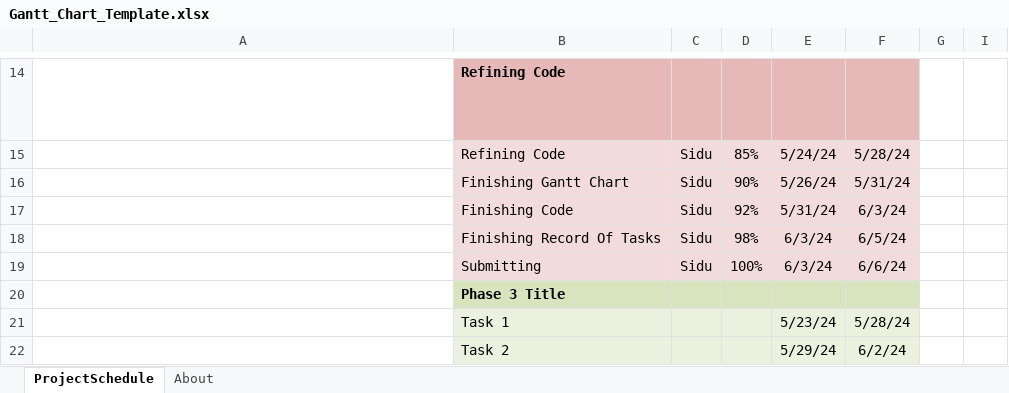
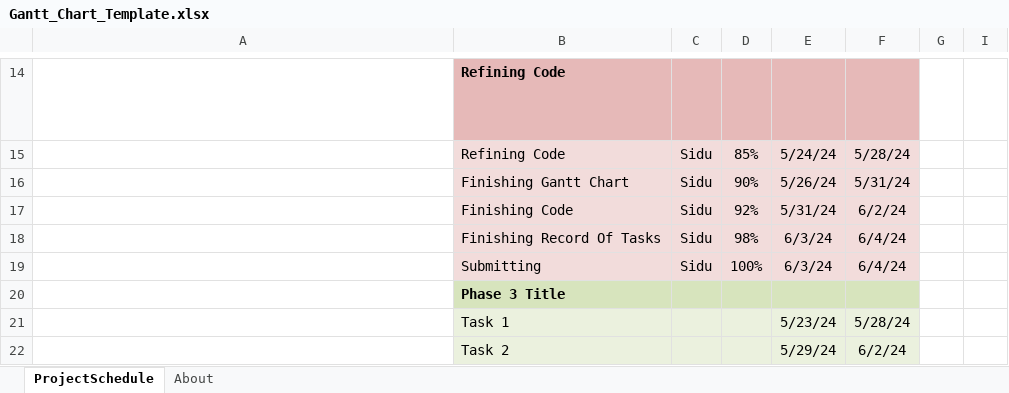
Before and after one commit to SiduGithub3/yearendprojectsidu, an Excel workbook: Documentation/Gantt_Chart_Template.xlsx, sheet ProjectSchedule, drawn as a sheet; only a part is shown, gaps mark what is left out; long unchanged cells end in …; values as stored, in another font and other column widths than the file's, no borders; conditional formats not drawn; the diff names each change by its address in the sheet, - before the commit and + after, or states it on an @@ line.

Commit message:
Add files via upload

```diff
--- a/Documentation/Gantt_Chart_Template.xlsx (sheet ProjectSchedule)
+++ b/Documentation/Gantt_Chart_Template.xlsx (sheet ProjectSchedule)
-F17: 6/3/24
+F17: 6/2/24
-F18: 6/5/24
+F18: 6/4/24
-F19: 6/6/24
+F19: 6/4/24
```
Also changed, not shown: hidden cells.
